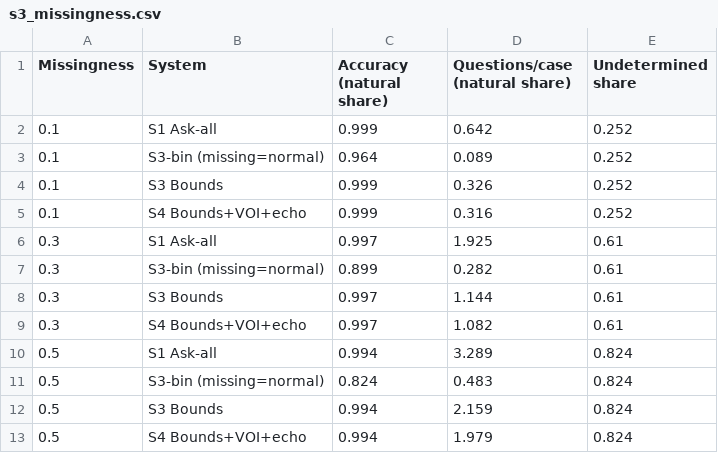
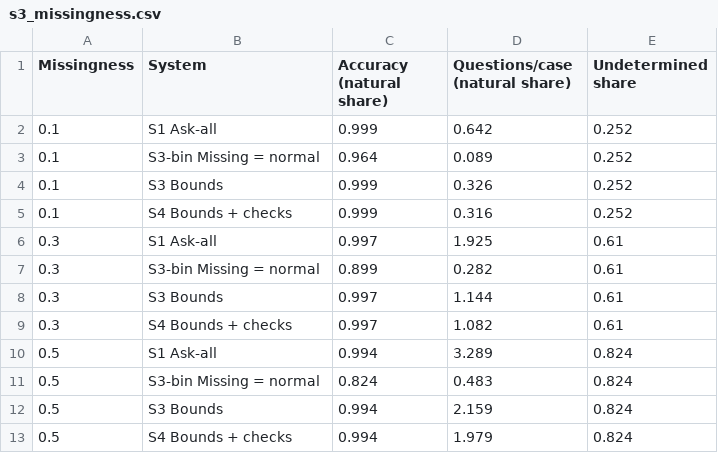
Before and after one commit to nicoveraz/calc-bounds, a CSV file: paper/tables/s3_missingness.csv, drawn as a sheet.

```diff
--- a/paper/tables/s3_missingness.csv
+++ b/paper/tables/s3_missingness.csv
@@ -2,12 +2,12 @@ Missingness,System,Accuracy (natural share),Questions/case (natural share),Undet
 0.1,S1 Ask-all,0.999,0.642,0.252
-0.1,S3-bin (missing=normal),0.964,0.089,0.252
+0.1,S3-bin Missing = normal,0.964,0.089,0.252
 0.1,S3 Bounds,0.999,0.326,0.252
-0.1,S4 Bounds+VOI+echo,0.999,0.316,0.252
+0.1,S4 Bounds + checks,0.999,0.316,0.252
 0.3,S1 Ask-all,0.997,1.925,0.61
-0.3,S3-bin (missing=normal),0.899,0.282,0.61
+0.3,S3-bin Missing = normal,0.899,0.282,0.61
 0.3,S3 Bounds,0.997,1.144,0.61
-0.3,S4 Bounds+VOI+echo,0.997,1.082,0.61
+0.3,S4 Bounds + checks,0.997,1.082,0.61
 0.5,S1 Ask-all,0.994,3.289,0.824
-0.5,S3-bin (missing=normal),0.824,0.483,0.824
+0.5,S3-bin Missing = normal,0.824,0.483,0.824
 0.5,S3 Bounds,0.994,2.159,0.824
-0.5,S4 Bounds+VOI+echo,0.994,1.979,0.824
+0.5,S4 Bounds + checks,0.994,1.979,0.824
```
Also changed, not shown: paper/tables/s10_implausible_sensitivity.csv, paper/tables/table2_main.csv, 24 other files.
